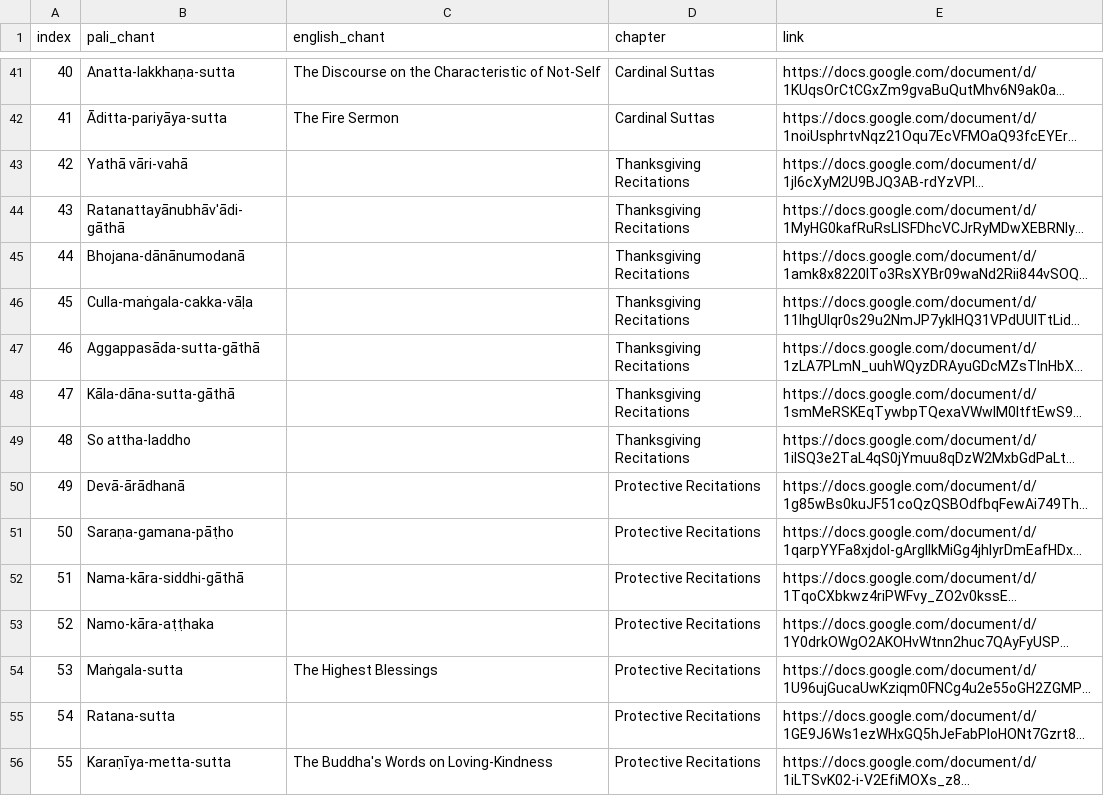
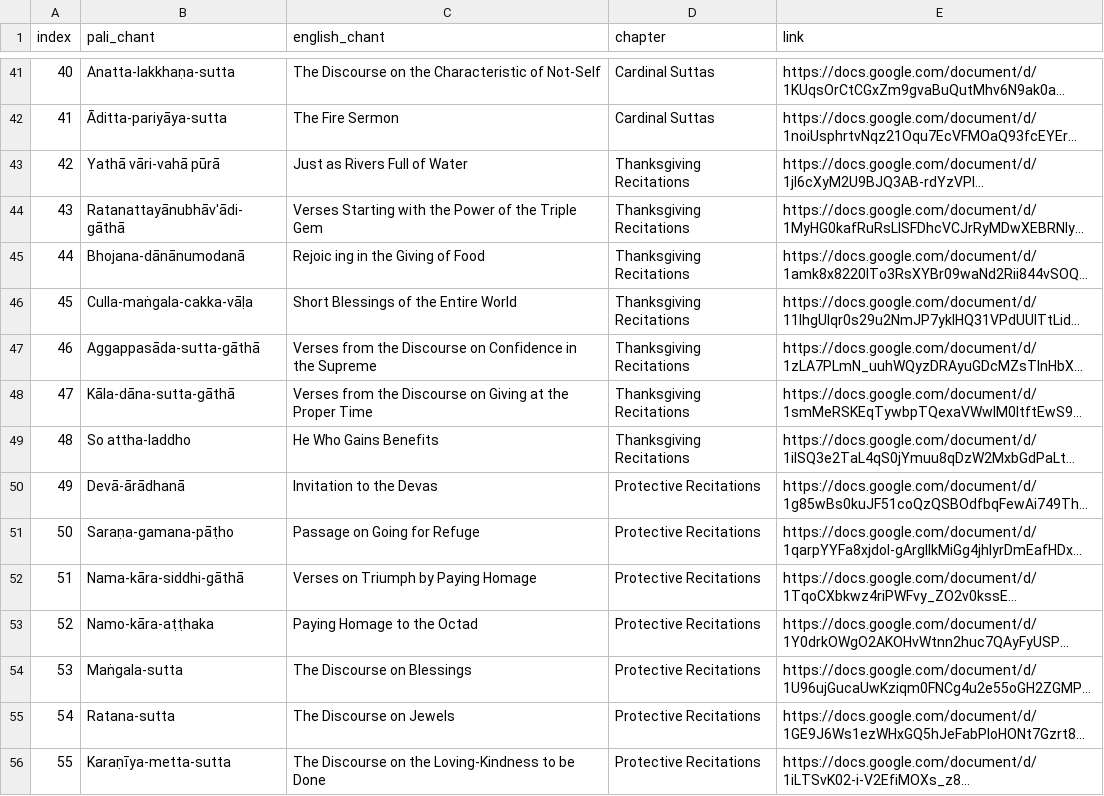
Before and after one commit to digitalpalidictionary/dpd-db, a CSV file: dps/sbs_csvs/sbs_index.csv, drawn as a sheet; only a part is shown, gaps mark what is left out; long unchanged cells end in …; the diff covers the shown part only; the diff names each change by its address in the sheet, - before the commit and + after, or states it on an @@ line.

Commit message:
chant names update

```diff
--- a/dps/sbs_csvs/sbs_index.csv
+++ b/dps/sbs_csvs/sbs_index.csv
-B43 (pali_chant): Yathā vāri-vahā
+B43 (pali_chant): Yathā vāri-vahā pūrā
-C43 (english_chant): (empty)
+C43 (english_chant): Just as Rivers Full of Water
-C44 (english_chant): (empty)
+C44 (english_chant): Verses Starting with the Power of the Triple Gem
-C45 (english_chant): (empty)
+C45 (english_chant): Rejoic ing in the Giving of Food
-C46 (english_chant): (empty)
+C46 (english_chant): Short Blessings of the Entire World
-C47 (english_chant): (empty)
+C47 (english_chant): Verses from the Discourse on Confidence in the Supreme
-C48 (english_chant): (empty)
+C48 (english_chant): Verses from the Discourse on Giving at the Proper Time
-C49 (english_chant): (empty)
+C49 (english_chant): He Who Gains Benefits
-C50 (english_chant): (empty)
+C50 (english_chant): Invitation to the Devas
-C51 (english_chant): (empty)
+C51 (english_chant): Passage on Going for Refuge
-C52 (english_chant): (empty)
+C52 (english_chant): Verses on Triumph by Paying Homage
-C53 (english_chant): (empty)
+C53 (english_chant): Paying Homage to the Octad
-C54 (english_chant): The Highest Blessings
+C54 (english_chant): The Discourse on Blessings
-C55 (english_chant): (empty)
+C55 (english_chant): The Discourse on Jewels
-C56 (english_chant): The Buddha's Words on Loving-Kindness
+C56 (english_chant): The Discourse on the Loving-Kindness to be Done
```
Also changed, not shown: 16 edited cells elsewhere in this file.
